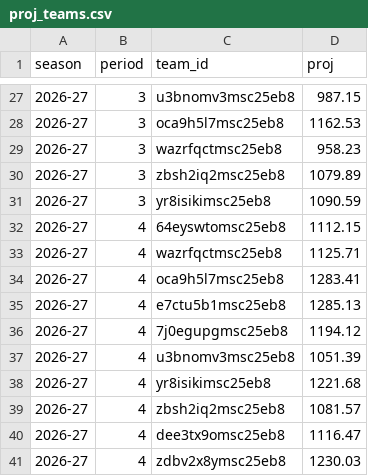
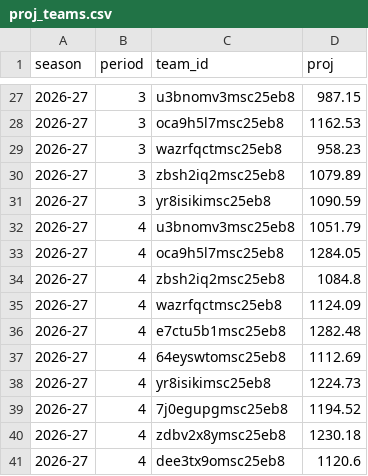
Before and after one commit to salty-api/fantrax-dashboard, a CSV file: data/proj_teams.csv, drawn as a sheet; only a part is shown, gaps mark what is left out.

```diff
--- a/data/proj_teams.csv
+++ b/data/proj_teams.csv
@@ -31,11 +31,11 @@ season,period,team_id,proj
 2026-27,3,yr8isikimsc25eb8,1090.59
-2026-27,4,64eyswtomsc25eb8,1112.15
-2026-27,4,wazrfqctmsc25eb8,1125.71
-2026-27,4,oca9h5l7msc25eb8,1283.41
-2026-27,4,e7ctu5b1msc25eb8,1285.13
-2026-27,4,7j0egupgmsc25eb8,1194.12
-2026-27,4,u3bnomv3msc25eb8,1051.39
-2026-27,4,yr8isikimsc25eb8,1221.68
-2026-27,4,zbsh2iq2msc25eb8,1081.57
-2026-27,4,dee3tx9omsc25eb8,1116.47
-2026-27,4,zdbv2x8ymsc25eb8,1230.03
+2026-27,4,u3bnomv3msc25eb8,1051.79
+2026-27,4,oca9h5l7msc25eb8,1284.05
+2026-27,4,zbsh2iq2msc25eb8,1084.8
+2026-27,4,wazrfqctmsc25eb8,1124.09
+2026-27,4,e7ctu5b1msc25eb8,1282.48
+2026-27,4,64eyswtomsc25eb8,1112.69
+2026-27,4,yr8isikimsc25eb8,1224.73
+2026-27,4,7j0egupgmsc25eb8,1194.52
+2026-27,4,zdbv2x8ymsc25eb8,1230.18
+2026-27,4,dee3tx9omsc25eb8,1120.6
```
Also changed, not shown: data/bench.csv, data/proj_players.csv, 3 other files.
